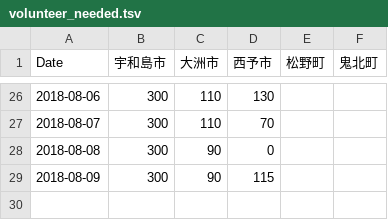
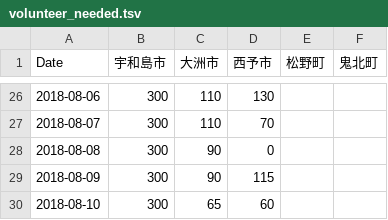
Before and after one commit to cheerup-ehime/cheerup-ehime.github.io, a TSV file: _data/volunteer_needed.tsv, drawn as a sheet; only a part is shown, gaps mark what is left out; the diff names each change by its address in the sheet, - before the commit and + after, or states it on an @@ line.

```diff
--- a/_data/volunteer_needed.tsv
+++ b/_data/volunteer_needed.tsv
+row 30: 2018-08-10 | 300 | 65 | 60
```
Also changed, not shown: 15 other files.
